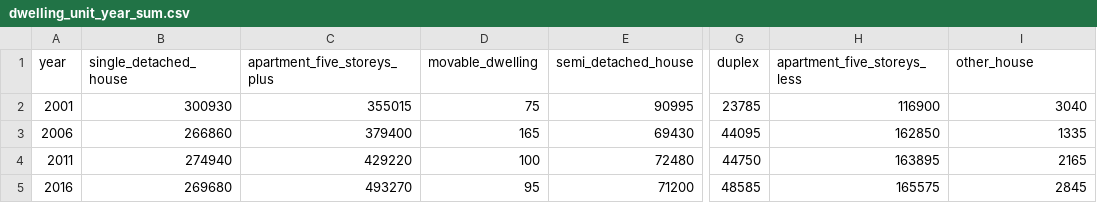
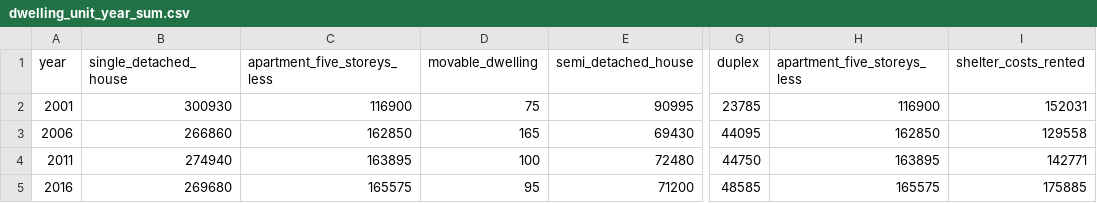
Before and after one commit to MoBerr/Pythonic_Monopoly, a CSV file: Starter_Code/Data/dwelling_unit_year_sum.csv, drawn as a sheet; only a part is shown, gaps mark what is left out; the diff names each change by its address in the sheet, - before the commit and + after, or states it on an @@ line.

```diff
--- a/Starter_Code/Data/dwelling_unit_year_sum.csv
+++ b/Starter_Code/Data/dwelling_unit_year_sum.csv
-C1: apartment_five_storeys_plus
+C1: apartment_five_storeys_less
-I1: other_house
+I1: shelter_costs_rented
-C2 (apartment_five_storeys_less): 355015
+C2 (apartment_five_storeys_less): 116900
-I2 (shelter_costs_rented): 3040
+I2 (shelter_costs_rented): 152031
-C3 (apartment_five_storeys_less): 379400
+C3 (apartment_five_storeys_less): 162850
-I3 (shelter_costs_rented): 1335
+I3 (shelter_costs_rented): 129558
-C4 (apartment_five_storeys_less): 429220
+C4 (apartment_five_storeys_less): 163895
-I4 (shelter_costs_rented): 2165
+I4 (shelter_costs_rented): 142771
-C5 (apartment_five_storeys_less): 493270
+C5 (apartment_five_storeys_less): 165575
-I5 (shelter_costs_rented): 2845
+I5 (shelter_costs_rented): 175885
```
Also changed, not shown: 2 other files.
